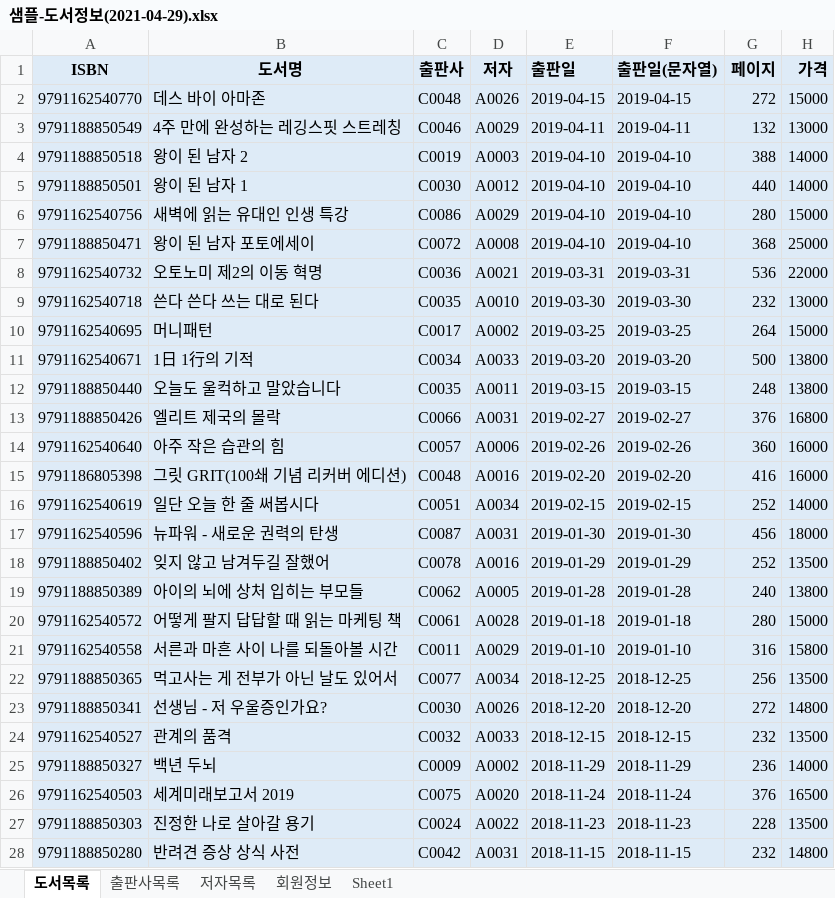
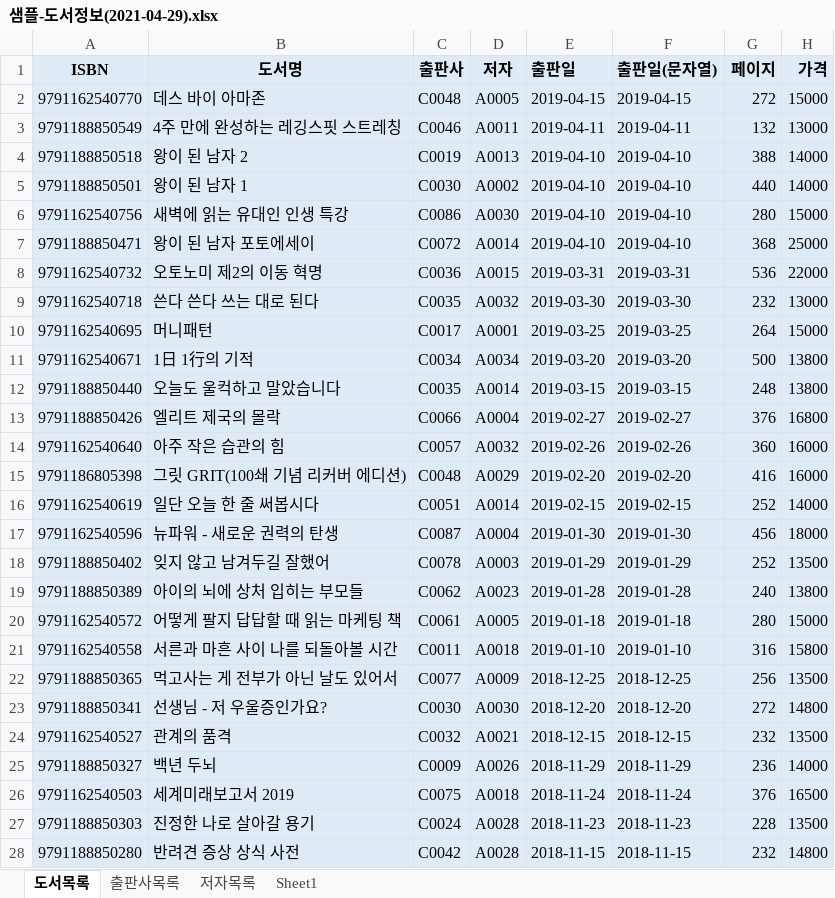
Before and after one commit to callor/Biz-DBMS-403-2021-04, an Excel workbook: 도서대여 프로젝트/샘플-도서정보(2021-04-29).xlsx, sheet 도서목록, drawn as a sheet; only a part is shown; values as stored, in another font and other column widths than the file's, no borders; the diff covers the shown part only; the diff names each change by its address in the sheet, - before the commit and + after, or states it on an @@ line.

```diff
--- a/도서대여 프로젝트/샘플-도서정보(2021-04-29).xlsx (sheet 도서목록)
+++ b/도서대여 프로젝트/샘플-도서정보(2021-04-29).xlsx (sheet 도서목록)
-sheet tab: 회원정보
-D2 (저자): A0026
+D2 (저자): A0005
-D3 (저자): A0029
+D3 (저자): A0011
-D4 (저자): A0003
+D4 (저자): A0013
-D5 (저자): A0012
+D5 (저자): A0002
-D6 (저자): A0029
+D6 (저자): A0030
-D7 (저자): A0008
+D7 (저자): A0014
-D8 (저자): A0021
+D8 (저자): A0015
-D9 (저자): A0010
+D9 (저자): A0032
-D10 (저자): A0002
+D10 (저자): A0001
-D11 (저자): A0033
+D11 (저자): A0034
-D12 (저자): A0011
+D12 (저자): A0014
-D13 (저자): A0031
+D13 (저자): A0004
-D14 (저자): A0006
+D14 (저자): A0032
-D15 (저자): A0016
+D15 (저자): A0029
-D16 (저자): A0034
+D16 (저자): A0014
-D17 (저자): A0031
+D17 (저자): A0004
-D18 (저자): A0016
+D18 (저자): A0003
-D19 (저자): A0005
+D19 (저자): A0023
-D20 (저자): A0028
+D20 (저자): A0005
-D21 (저자): A0029
+D21 (저자): A0018
-D22 (저자): A0034
+D22 (저자): A0009
-D23 (저자): A0026
+D23 (저자): A0030
-D24 (저자): A0033
+D24 (저자): A0021
-D25 (저자): A0002
+D25 (저자): A0026
-D26 (저자): A0020
+D26 (저자): A0018
-D27 (저자): A0022
+D27 (저자): A0028
-D28 (저자): A0031
+D28 (저자): A0028
```
Also changed, not shown: 3 edited cells elsewhere in this sheet, 1 other file.
